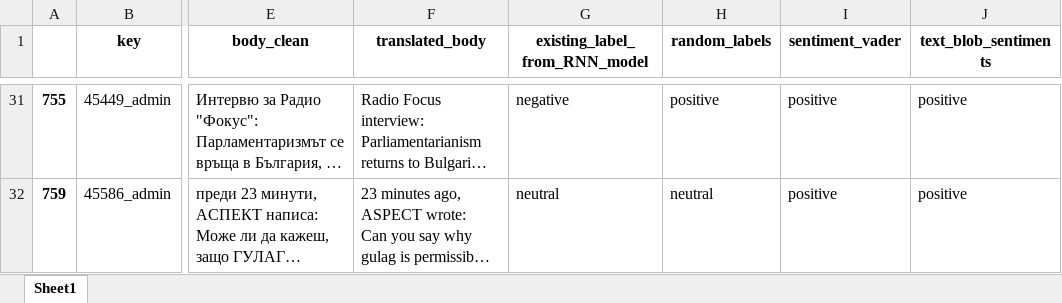
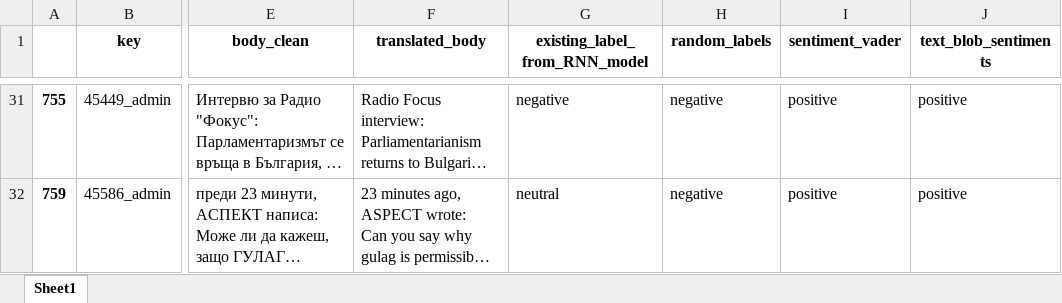
Before and after one commit to slavyolov/nlp_sentiment_analysis, an Excel workbook: src/output/data/combined_df_w_existing_label.xlsx, sheet Sheet1, drawn as a sheet; only a part is shown, gaps mark what is left out; long unchanged cells end in …; values as stored, in another font and other column widths than the file's, no borders; the diff covers the shown part only; the diff names each change by its address in the sheet, - before the commit and + after, or states it on an @@ line.

```diff
--- a/src/output/data/combined_df_w_existing_label.xlsx (sheet Sheet1)
+++ b/src/output/data/combined_df_w_existing_label.xlsx (sheet Sheet1)
-H31 (random_labels): positive
+H31 (random_labels): negative
-H32 (random_labels): neutral
+H32 (random_labels): negative
```
Also changed, not shown: 18 edited cells elsewhere in this sheet, src/output/data/combined_df_w_expert_gt.xlsx, 9 other files.
